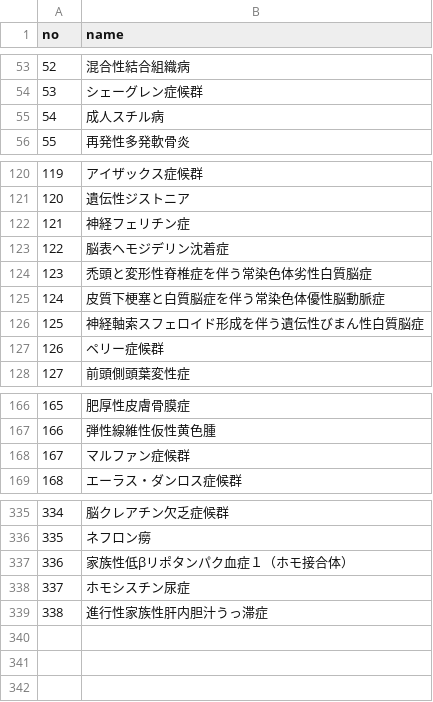
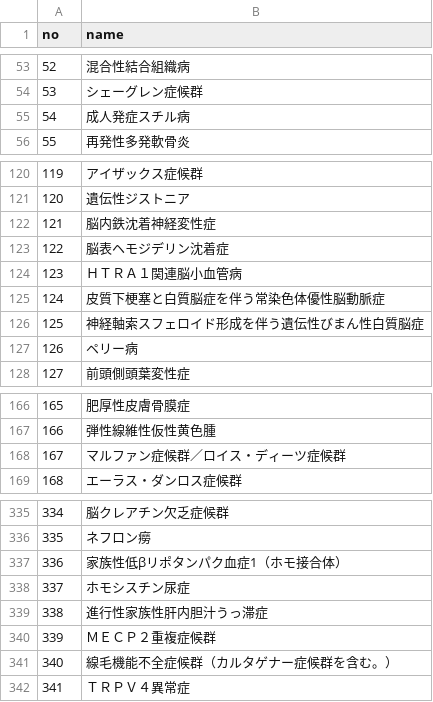
Before and after one commit to 136s/intractable-disease, a CSV file: intractable_disease.csv, drawn as a sheet; only a part is shown, gaps mark what is left out.

Commit message:
[update] script and data (2024-04)

```diff
--- a/intractable_disease.csv
+++ b/intractable_disease.csv
@@ -54,3 +54,3 @@
 53,シェーグレン症候群
-54,成人スチル病
+54,成人発症スチル病
 55,再発性多発軟骨炎
@@ -121,8 +121,8 @@
 120,遺伝性ジストニア
-121,神経フェリチン症
+121,脳内鉄沈着神経変性症
 122,脳表ヘモジデリン沈着症
-123,禿頭と変形性脊椎症を伴う常染色体劣性白質脳症
+123,ＨＴＲＡ１関連脳小血管病
 124,皮質下梗塞と白質脳症を伴う常染色体優性脳動脈症
 125,神経軸索スフェロイド形成を伴う遺伝性びまん性白質脳症
-126,ペリー症候群
+126,ペリー病
 127,前頭側頭葉変性症
@@ -167,3 +167,3 @@
 166,弾性線維性仮性黄色腫
-167,マルファン症候群
+167,マルファン症候群／ロイス・ディーツ症候群
 168,エーラス・ダンロス症候群
@@ -336,4 +336,7 @@
 335,ネフロン癆
-336,家族性低βリポタンパク血症１（ホモ接合体）
+336,家族性低βリポタンパク血症1（ホモ接合体）
 337,ホモシスチン尿症
 338,進行性家族性肝内胆汁うっ滞症
+339,ＭＥＣＰ２重複症候群
+340,線毛機能不全症候群（カルタゲナー症候群を含む。）
+341,ＴＲＰＶ４異常症
```
Also changed, not shown: 3 other files.
